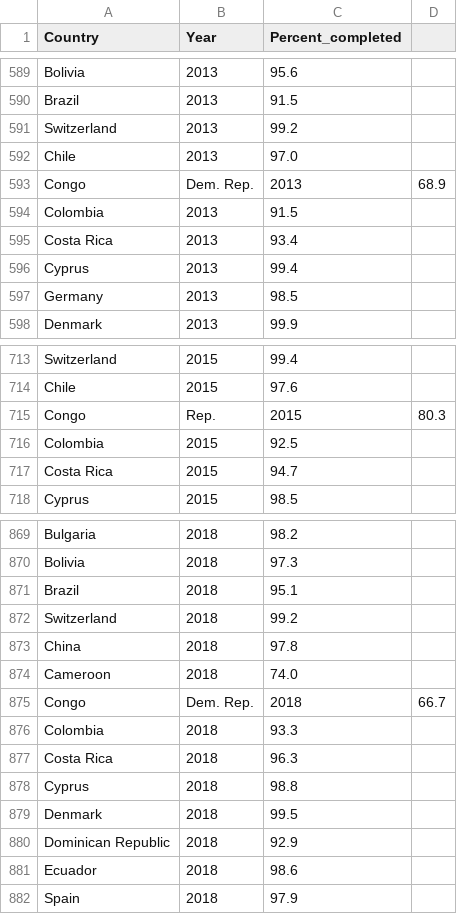
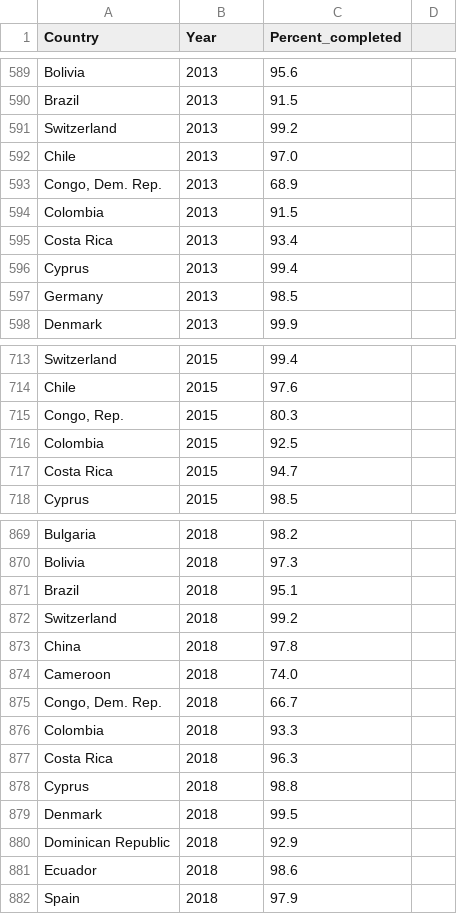
Before and after one commit to mrmatho/data-streamlit, a CSV file: practice_sac/primary_country_time.csv, drawn as a sheet; only a part is shown, gaps mark what is left out; removed rows and columns are numbered as before the commit, all else as after; the diff covers the shown part only; the diff names each change by its address in the sheet, - before the commit and + after, or states it on an @@ line.

```diff
--- a/practice_sac/primary_country_time.csv
+++ b/practice_sac/primary_country_time.csv
-row 593: Congo | Dem. Rep. | 2013 | 68.9
+row 593: Congo, Dem. Rep. | 2013 | 68.9
-row 715: Congo | Rep. | 2015 | 80.3
+row 715: Congo, Rep. | 2015 | 80.3
-row 875: Congo | Dem. Rep. | 2018 | 66.7
+row 875: Congo, Dem. Rep. | 2018 | 66.7
```
Also changed, not shown: 5 added rows and 5 removed rows elsewhere in this file, 1 other file.
